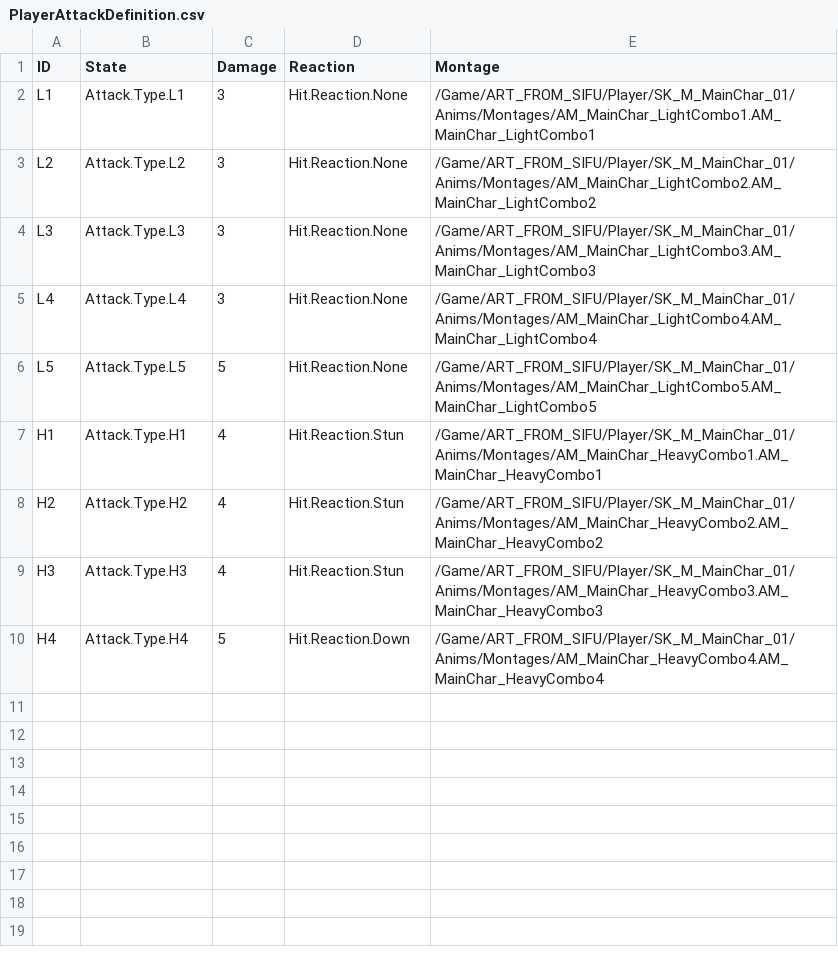
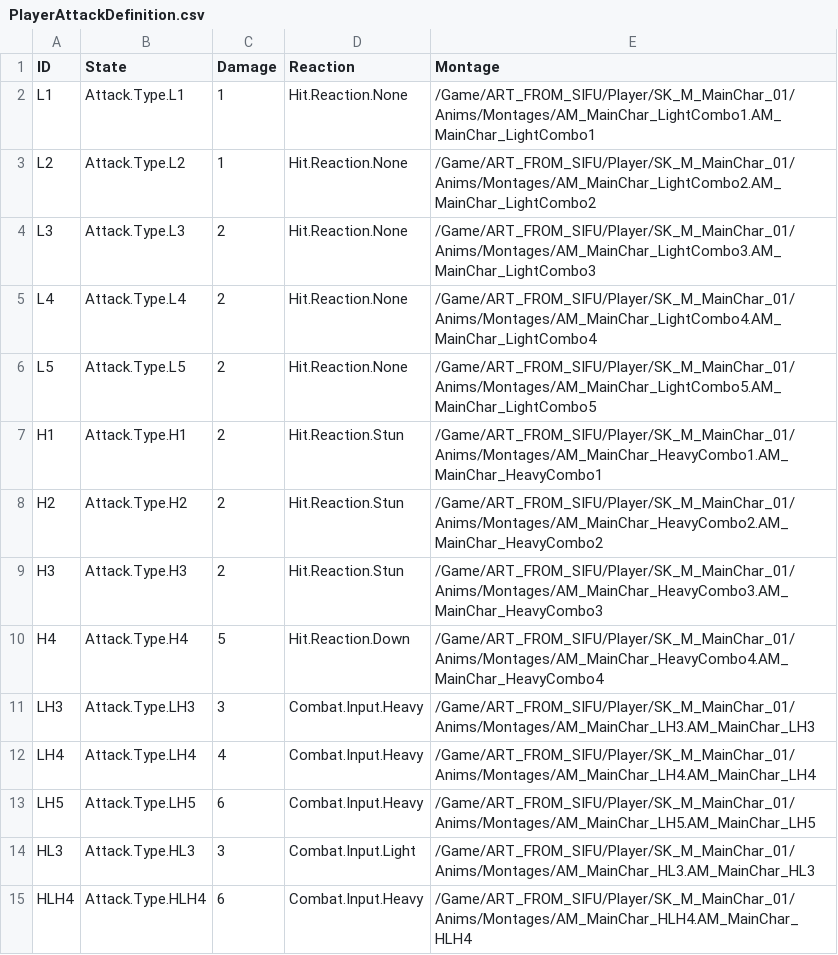
Before and after one commit to laziu/WP-Sifu, a CSV file: Data/Table/PlayerAttackDefinition.csv, drawn as a sheet.

```diff
--- a/Data/Table/PlayerAttackDefinition.csv
+++ b/Data/Table/PlayerAttackDefinition.csv
@@ -1,10 +1,15 @@
 ID,State,Damage,Reaction,Montage
-L1,"Attack.Type.L1",3,"Hit.Reaction.None","/Game/ART_FROM_SIFU/Player/SK_M_MainChar_01/Anims/Montages/AM_MainChar_LightCombo1.AM_MainChar_LightCombo1"
-L2,"Attack.Type.L2",3,"Hit.Reaction.None","/Game/ART_FROM_SIFU/Player/SK_M_MainChar_01/Anims/Montages/AM_MainChar_LightCombo2.AM_MainChar_LightCombo2"
-L3,"Attack.Type.L3",3,"Hit.Reaction.None","/Game/ART_FROM_SIFU/Player/SK_M_MainChar_01/Anims/Montages/AM_MainChar_LightCombo3.AM_MainChar_LightCombo3"
-L4,"Attack.Type.L4",3,"Hit.Reaction.None","/Game/ART_FROM_SIFU/Player/SK_M_MainChar_01/Anims/Montages/AM_MainChar_LightCombo4.AM_MainChar_LightCombo4"
-L5,"Attack.Type.L5",5,"Hit.Reaction.None","/Game/ART_FROM_SIFU/Player/SK_M_MainChar_01/Anims/Montages/AM_MainChar_LightCombo5.AM_MainChar_LightCombo5"
-H1,"Attack.Type.H1",4,"Hit.Reaction.Stun","/Game/ART_FROM_SIFU/Player/SK_M_MainChar_01/Anims/Montages/AM_MainChar_HeavyCombo1.AM_MainChar_HeavyCombo1"
-H2,"Attack.Type.H2",4,"Hit.Reaction.Stun","/Game/ART_FROM_SIFU/Player/SK_M_MainChar_01/Anims/Montages/AM_MainChar_HeavyCombo2.AM_MainChar_HeavyCombo2"
-H3,"Attack.Type.H3",4,"Hit.Reaction.Stun","/Game/ART_FROM_SIFU/Player/SK_M_MainChar_01/Anims/Montages/AM_MainChar_HeavyCombo3.AM_MainChar_HeavyCombo3"
+L1,"Attack.Type.L1",1,"Hit.Reaction.None","/Game/ART_FROM_SIFU/Player/SK_M_MainChar_01/Anims/Montages/AM_MainChar_LightCombo1.AM_MainChar_LightCombo1"
+L2,"Attack.Type.L2",1,"Hit.Reaction.None","/Game/ART_FROM_SIFU/Player/SK_M_MainChar_01/Anims/Montages/AM_MainChar_LightCombo2.AM_MainChar_LightCombo2"
+L3,"Attack.Type.L3",2,"Hit.Reaction.None","/Game/ART_FROM_SIFU/Player/SK_M_MainChar_01/Anims/Montages/AM_MainChar_LightCombo3.AM_MainChar_LightCombo3"
+L4,"Attack.Type.L4",2,"Hit.Reaction.None","/Game/ART_FROM_SIFU/Player/SK_M_MainChar_01/Anims/Montages/AM_MainChar_LightCombo4.AM_MainChar_LightCombo4"
+L5,"Attack.Type.L5",2,"Hit.Reaction.None","/Game/ART_FROM_SIFU/Player/SK_M_MainChar_01/Anims/Montages/AM_MainChar_LightCombo5.AM_MainChar_LightCombo5"
+H1,"Attack.Type.H1",2,"Hit.Reaction.Stun","/Game/ART_FROM_SIFU/Player/SK_M_MainChar_01/Anims/Montages/AM_MainChar_HeavyCombo1.AM_MainChar_HeavyCombo1"
+H2,"Attack.Type.H2",2,"Hit.Reaction.Stun","/Game/ART_FROM_SIFU/Player/SK_M_MainChar_01/Anims/Montages/AM_MainChar_HeavyCombo2.AM_MainChar_HeavyCombo2"
+H3,"Attack.Type.H3",2,"Hit.Reaction.Stun","/Game/ART_FROM_SIFU/Player/SK_M_MainChar_01/Anims/Montages/AM_MainChar_HeavyCombo3.AM_MainChar_HeavyCombo3"
 H4,"Attack.Type.H4",5,"Hit.Reaction.Down","/Game/ART_FROM_SIFU/Player/SK_M_MainChar_01/Anims/Montages/AM_MainChar_HeavyCombo4.AM_MainChar_HeavyCombo4"
+LH3,"Attack.Type.LH3",3,"Combat.Input.Heavy","/Game/ART_FROM_SIFU/Player/SK_M_MainChar_01/Anims/Montages/AM_MainChar_LH3.AM_MainChar_LH3"
+LH4,"Attack.Type.LH4",4,"Combat.Input.Heavy","/Game/ART_FROM_SIFU/Player/SK_M_MainChar_01/Anims/Montages/AM_MainChar_LH4.AM_MainChar_LH4"
+LH5,"Attack.Type.LH5",6,"Combat.Input.Heavy","/Game/ART_FROM_SIFU/Player/SK_M_MainChar_01/Anims/Montages/AM_MainChar_LH5.AM_MainChar_LH5"
+HL3,"Attack.Type.HL3",3,"Combat.Input.Light","/Game/ART_FROM_SIFU/Player/SK_M_MainChar_01/Anims/Montages/AM_MainChar_HL3.AM_MainChar_HL3"
+HLH4,"Attack.Type.HLH4",6,"Combat.Input.Heavy","/Game/ART_FROM_SIFU/Player/SK_M_MainChar_01/Anims/Montages/AM_MainChar_HLH4.AM_MainChar_HLH4"
```
Also changed, not shown: Data/Table/PlayerComboTransition.csv, 27 other files.
